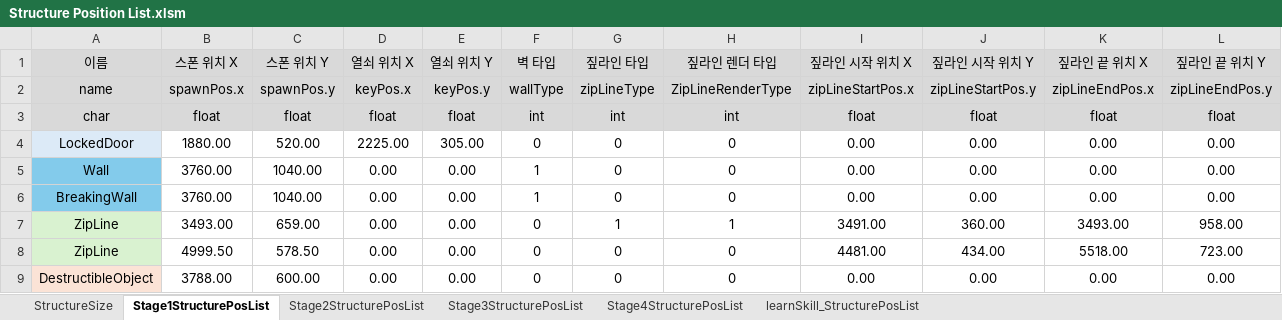
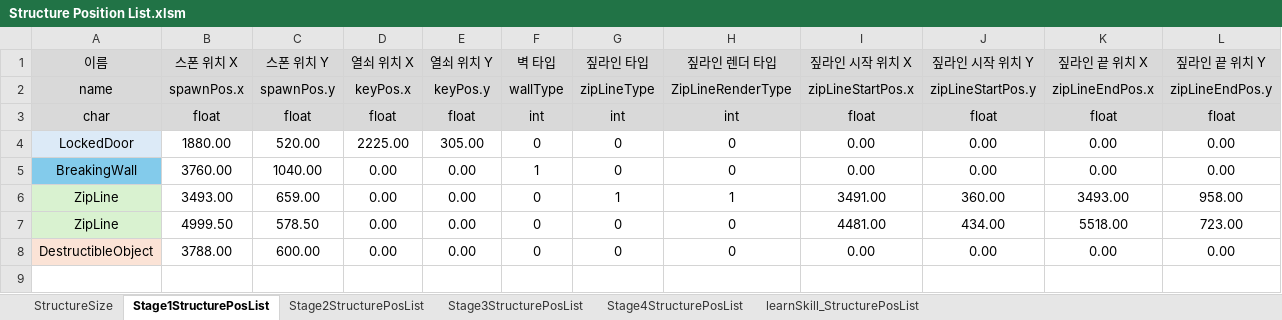
Before and after one commit to kimi5231/B1A2_project1_data, an Excel workbook: data/Structure Position List.xlsm, sheet Stage1StructurePosList, drawn as a sheet; only a part is shown; values as stored, in another font and other column widths than the file's, no borders; rows hold the shown columns only; the diff names each change by its address in the sheet, - before the commit and + after, or states it on an @@ line.

Commit message:
SturcturePosList.xlsm 재수정

```diff
--- a/data/Structure Position List.xlsm (sheet Stage1StructurePosList)
+++ b/data/Structure Position List.xlsm (sheet Stage1StructurePosList)
-row 5: Wall | 3760.00 | 1040.00 | 0.00 | 0.00 | 1 | 0 | 0 | 0.00 | 0.00 | 0.00 | 0.00
```
Also changed, not shown: sheet Stage2StructurePosList, sheet Stage3StructurePosList, 3 other files.
